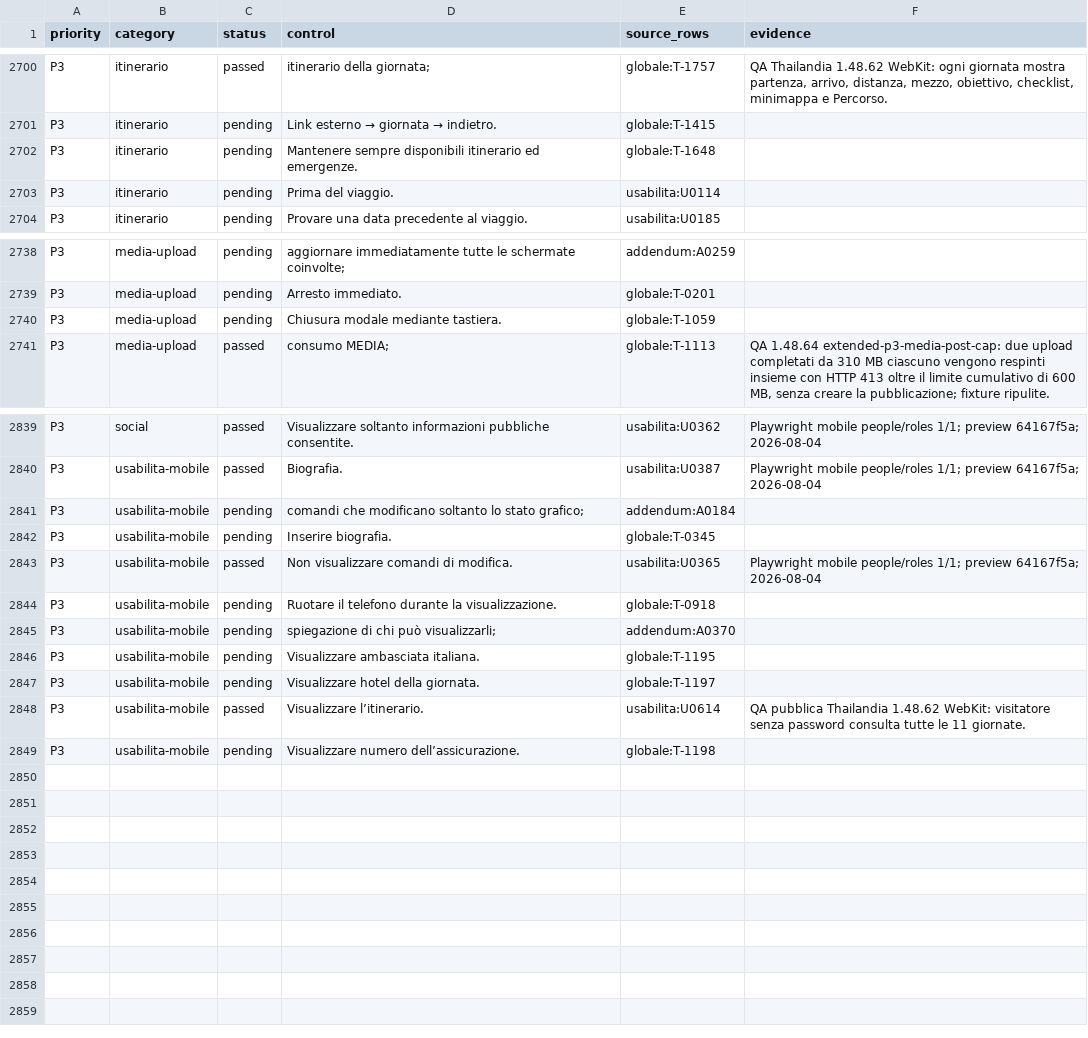
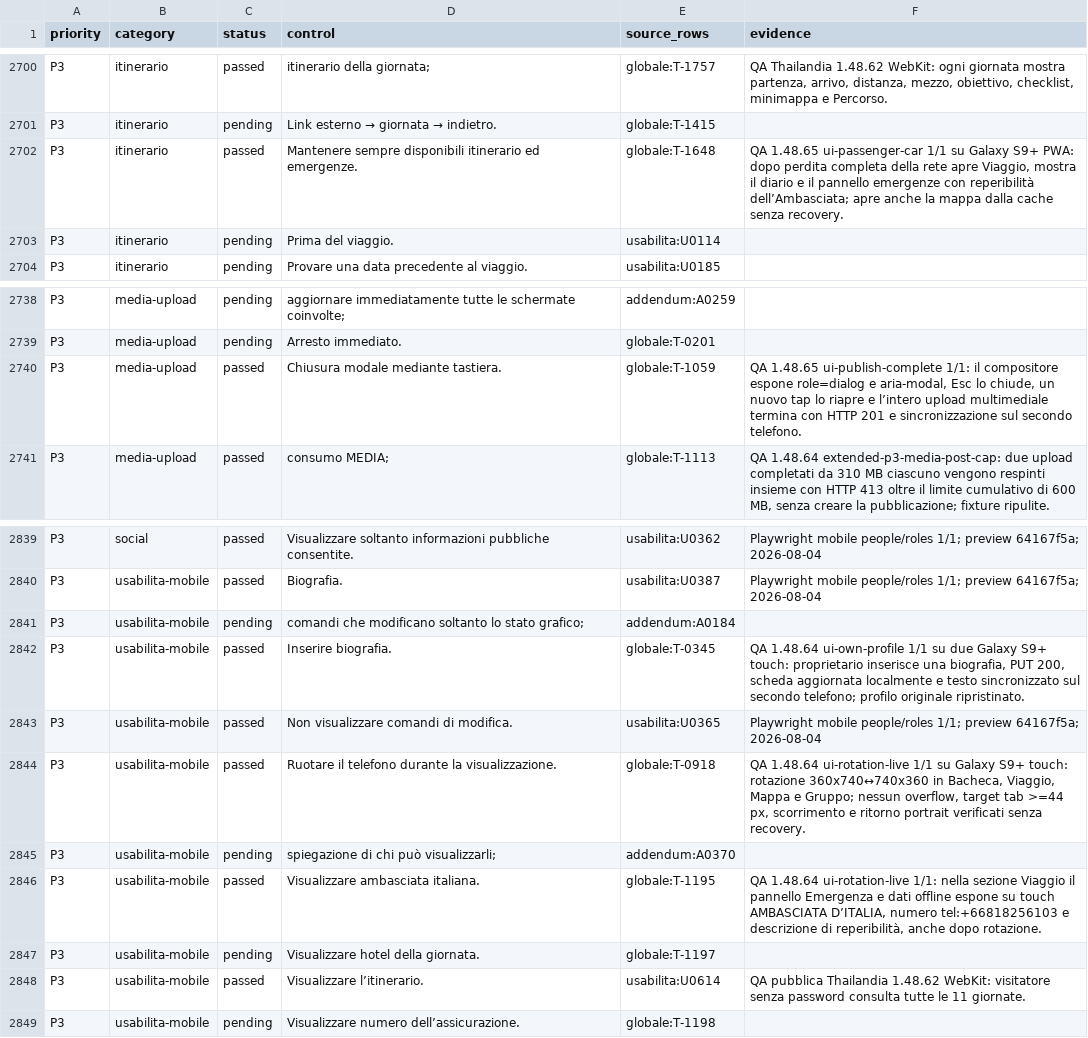
Before and after one commit to andreacivi80/viaggio-in-india, a CSV file: docs/CONTROL-COVERAGE.csv, drawn as a sheet; only a part is shown, gaps mark what is left out.

Commit message:
=Add_keyboard_modal_and_offline_emergency_validation

```diff
--- a/docs/CONTROL-COVERAGE.csv
+++ b/docs/CONTROL-COVERAGE.csv
@@ -2701,3 +2701,3 @@ P3,itinerario,passed,itinerario della giornata;,globale:T-1757,"QA Thailandia 1.
 P3,itinerario,pending,Link esterno → giornata → indietro.,globale:T-1415,
-P3,itinerario,pending,Mantenere sempre disponibili itinerario ed emergenze.,globale:T-1648,
+P3,itinerario,passed,Mantenere sempre disponibili itinerario ed emergenze.,globale:T-1648,"QA 1.48.65 ui-passenger-car 1/1 su Galaxy S9+ PWA: dopo perdita completa della rete apre Viaggio, mostra il diario e il pannello emergenze con reperibilità dell’Ambasciata; apre anche la mappa dalla cache senza recovery."
 P3,itinerario,pending,Prima del viaggio.,usabilita:U0114,
@@ -2739,3 +2739,3 @@ P3,media-upload,pending,aggiornare immediatamente tutte le schermate coinvolte;,
 P3,media-upload,pending,Arresto immediato.,globale:T-0201,
-P3,media-upload,pending,Chiusura modale mediante tastiera.,globale:T-1059,
+P3,media-upload,passed,Chiusura modale mediante tastiera.,globale:T-1059,"QA 1.48.65 ui-publish-complete 1/1: il compositore espone role=dialog e aria-modal, Esc lo chiude, un nuovo tap lo riapre e l’intero upload multimediale termina con HTTP 201 e sincronizzazione sul secondo telefono."
 P3,media-upload,passed,consumo MEDIA;,globale:T-1113,"QA 1.48.64 extended-p3-media-post-cap: due upload completati da 310 MB ciascuno vengono respinti insieme con HTTP 413 oltre il limite cumulativo di 600 MB, senza creare la pubblicazione; fixture ripulite."
@@ -2841,7 +2841,7 @@ P3,usabilita-mobile,passed,Biografia.,usabilita:U0387,Playwright mobile people/r
 P3,usabilita-mobile,pending,comandi che modificano soltanto lo stato grafico;,addendum:A0184,
-P3,usabilita-mobile,pending,Inserire biografia.,globale:T-0345,
+P3,usabilita-mobile,passed,Inserire biografia.,globale:T-0345,"QA 1.48.64 ui-own-profile 1/1 su due Galaxy S9+ touch: proprietario inserisce una biografia, PUT 200, scheda aggiornata localmente e testo sincronizzato sul secondo telefono; profilo originale ripristinato."
 P3,usabilita-mobile,passed,Non visualizzare comandi di modifica.,usabilita:U0365,Playwright mobile people/roles 1/1; preview 64167f5a; 2026-08-04
-P3,usabilita-mobile,pending,Ruotare il telefono durante la visualizzazione.,globale:T-0918,
+P3,usabilita-mobile,passed,Ruotare il telefono durante la visualizzazione.,globale:T-0918,"QA 1.48.64 ui-rotation-live 1/1 su Galaxy S9+ touch: rotazione 360x740↔740x360 in Bacheca, Viaggio, Mappa e Gruppo; nessun overflow, target tab >=44 px, scorrimento e ritorno portrait verificati senza recovery."
 P3,usabilita-mobile,pending,spiegazione di chi può visualizzarli;,addendum:A0370,
-P3,usabilita-mobile,pending,Visualizzare ambasciata italiana.,globale:T-1195,
+P3,usabilita-mobile,passed,Visualizzare ambasciata italiana.,globale:T-1195,"QA 1.48.64 ui-rotation-live 1/1: nella sezione Viaggio il pannello Emergenza e dati offline espone su touch AMBASCIATA D’ITALIA, numero tel:+66818256103 e descrizione di reperibilità, anche dopo rotazione."
 P3,usabilita-mobile,pending,Visualizzare hotel della giornata.,globale:T-1197,
```
Also changed, not shown: docs/INTERACTIVE-INVENTORY.csv, 11 other files.
